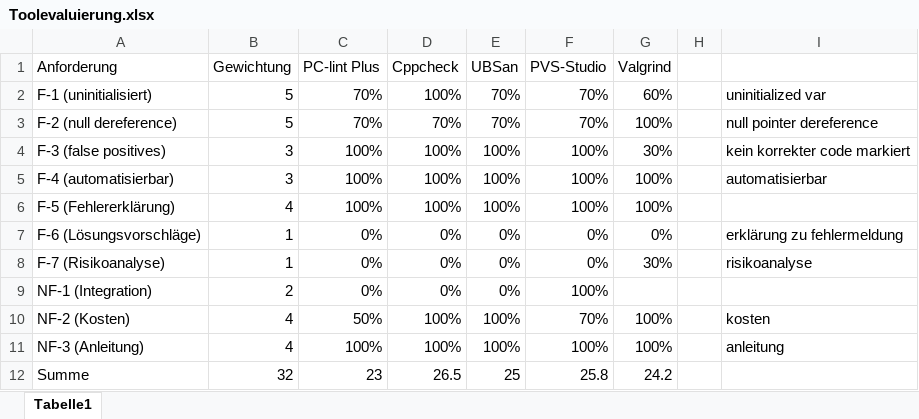
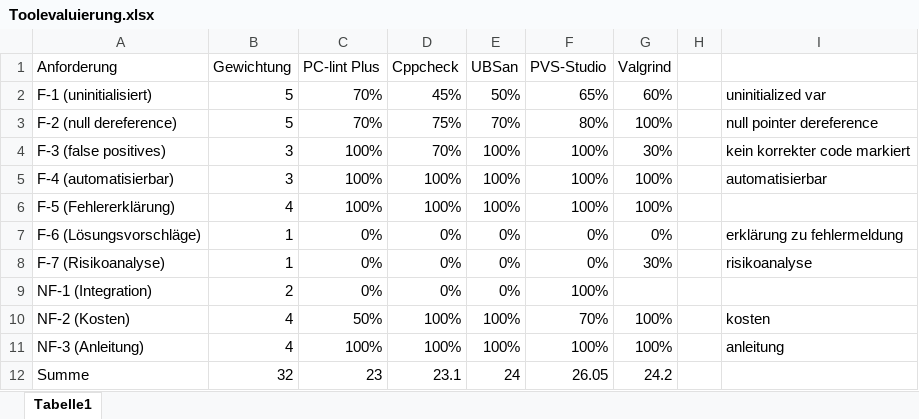
Before and after one commit to Christoph-Mitutoyo/T3000, an Excel workbook: Stuff/Toolevaluierung.xlsx, sheet Tabelle1, drawn as a sheet; values as stored, in another font and other column widths than the file's, no borders; the diff names each change by its address in the sheet, - before the commit and + after, or states it on an @@ line.

```diff
--- a/Stuff/Toolevaluierung.xlsx (sheet Tabelle1)
+++ b/Stuff/Toolevaluierung.xlsx (sheet Tabelle1)
-D2 (Cppcheck): 100%
+D2 (Cppcheck): 45%
-E2 (UBSan): 70%
+E2 (UBSan): 50%
-F2 (PVS-Studio): 70%
+F2 (PVS-Studio): 65%
-D3 (Cppcheck): 70%
+D3 (Cppcheck): 75%
-F3 (PVS-Studio): 70%
+F3 (PVS-Studio): 80%
-D4 (Cppcheck): 100%
+D4 (Cppcheck): 70%
-D12 (Cppcheck): 26.5
+D12 (Cppcheck): 23.1
-E12 (UBSan): 25
+E12 (UBSan): 24
-F12 (PVS-Studio): 25.8
+F12 (PVS-Studio): 26.05
```
Also changed, not shown: 4 other files.
